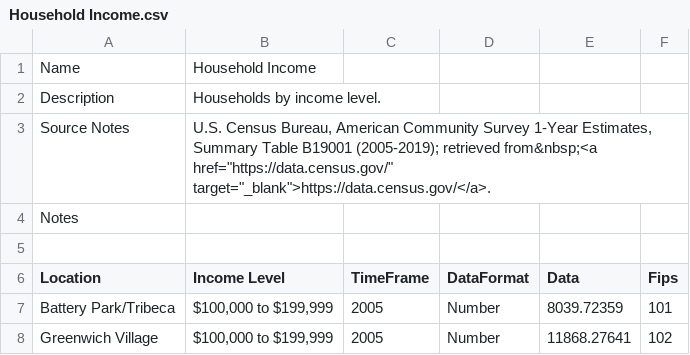
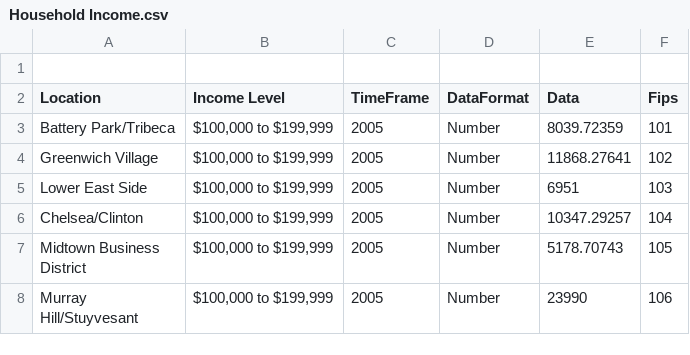
Before and after one commit to ovadia21/AIM-5001, a CSV file: Household Income.csv, drawn as a sheet; only a part is shown; the shorter side is filled out with more unchanged rows.

Commit message:
Update Household Income.csv

```diff
--- a/Household Income.csv
+++ b/Household Income.csv
@@ -1,5 +1 @@
-"Name","Household Income"
-"Description","Households by income level."
-"Source Notes","U.S. Census Bureau, American Community Survey 1-Year Estimates, Summary Table B19001 (2005-2019); retrieved from&nbsp;<a href=""https://data.census.gov/"" target=""_blank"">https://data.census.gov/</a>."
-"Notes",""
 
```
